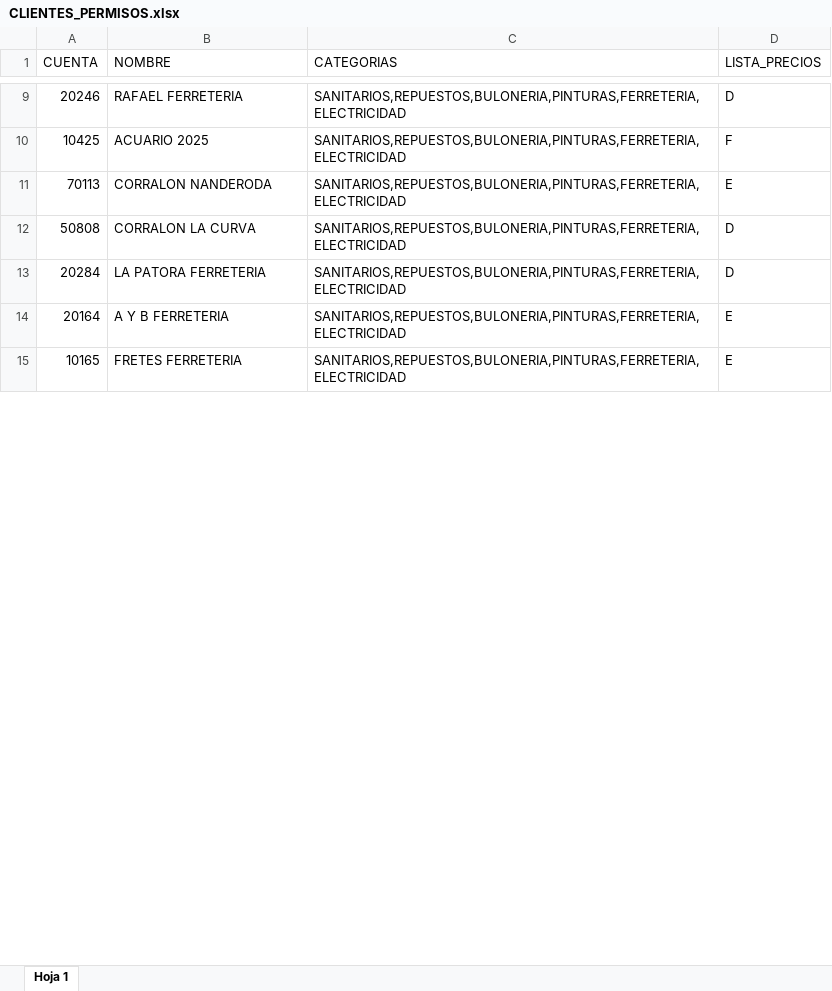
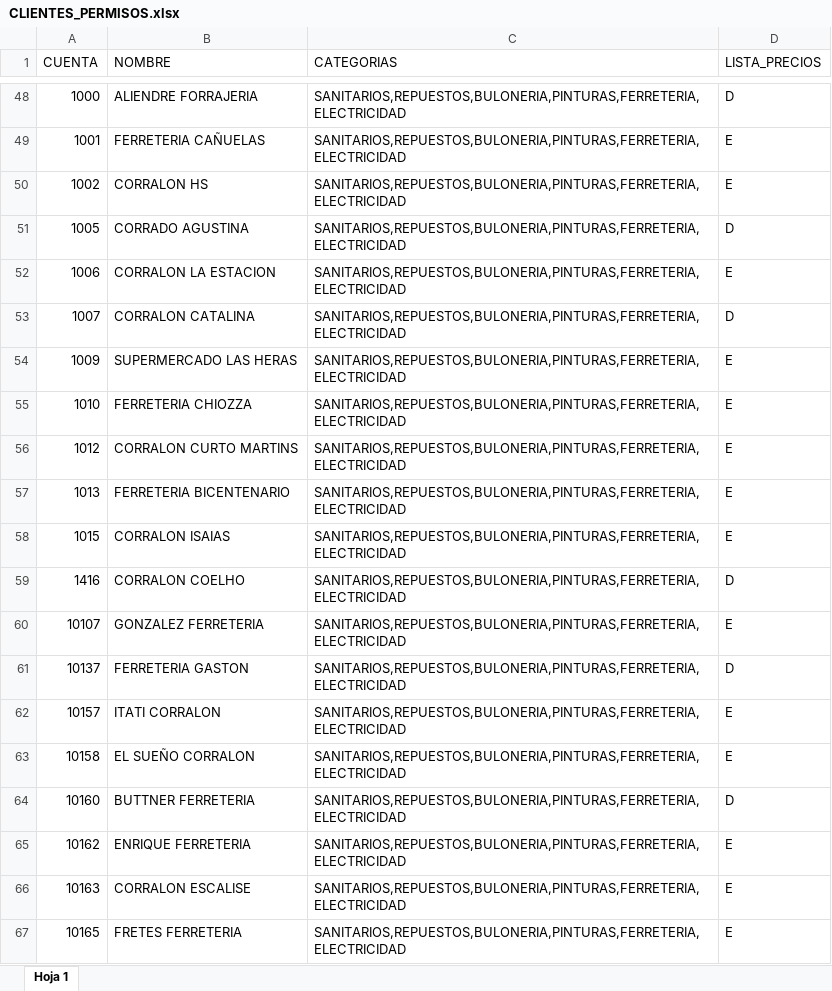
Before and after one commit to ferremax-cat/pinterest-f, an Excel workbook: excel/CLIENTES_PERMISOS.xlsx, sheet Hoja 1, drawn as a sheet; only a part is shown, gaps mark what is left out; values as stored, in another font and other column widths than the file's, no borders; conditional formats not drawn; removed rows and columns are numbered as before the commit, all else as after; the diff covers the shown part only; the diff names each change by its address in the sheet, - before the commit and + after, or states it on an @@ line.

```diff
--- a/excel/CLIENTES_PERMISOS.xlsx (sheet Hoja 1)
+++ b/excel/CLIENTES_PERMISOS.xlsx (sheet Hoja 1)
-A48 (CUENTA): 20246
+A48 (CUENTA): 1000
-B48 (NOMBRE): RAFAEL FERRETERIA
+B48 (NOMBRE): ALIENDRE FORRAJERIA
-row 10: 10425 | ACUARIO 2025 | SANITARIOS,REPUESTOS,BULONERIA,PINTURAS,FERRETERIA,ELECTRICIDAD | F
@@ row 97 moved to row 49: 1001 @@
@@ row 52 moved to row 50: 1002 @@
+row 51: 1005 | CORRADO AGUSTINA | SANITARIOS,REPUESTOS,BULONERIA,PINTURAS,FERRETERIA,ELECTRICIDAD | D
-A52 (CUENTA): 70113
+A52 (CUENTA): 1006
-B52 (NOMBRE): CORRALON NANDERODA
+B52 (NOMBRE): CORRALON LA ESTACION
-A53 (CUENTA): 50808
+A53 (CUENTA): 1007
-B53 (NOMBRE): CORRALON LA CURVA
+B53 (NOMBRE): CORRALON CATALINA
@@ row 95 moved to row 54: 1009 @@
+row 55: 1010 | FERRETERIA CHIOZZA | SANITARIOS,REPUESTOS,BULONERIA,PINTURAS,FERRETERIA,ELECTRICIDAD | E
+row 56: 1012 | CORRALON CURTO MARTINS | SANITARIOS,REPUESTOS,BULONERIA,PINTURAS,FERRETERIA,ELECTRICIDAD | E
@@ row 209 moved to row 57: 1013 @@
@@ row 34 moved to row 58: 1015 @@
+row 59: 1416 | CORRALON COELHO | SANITARIOS,REPUESTOS,BULONERIA,PINTURAS,FERRETERIA,ELECTRICIDAD | D
+row 60: 10107 | GONZALEZ FERRETERIA | SANITARIOS,REPUESTOS,BULONERIA,PINTURAS,FERRETERIA,ELECTRICIDAD | E
-A61 (CUENTA): 20284
+A61 (CUENTA): 10137
-B61 (NOMBRE): LA PATORA FERRETERIA
+B61 (NOMBRE): FERRETERIA GASTON
@@ row 257 moved to row 62: 10157 @@
@@ row 76 moved to row 63: 10158 @@
@@ row 170 moved to row 64: 10160 @@
-A65 (CUENTA): 20164
+A65 (CUENTA): 10162
-B65 (NOMBRE): A Y B FERRETERIA
+B65 (NOMBRE): ENRIQUE FERRETERIA
+row 66: 10163 | CORRALON ESCALISE | SANITARIOS,REPUESTOS,BULONERIA,PINTURAS,FERRETERIA,ELECTRICIDAD | E
```
Also changed, not shown: 162 added rows, 167 removed rows, 81 moved rows and 88 edited cells elsewhere in this sheet.
